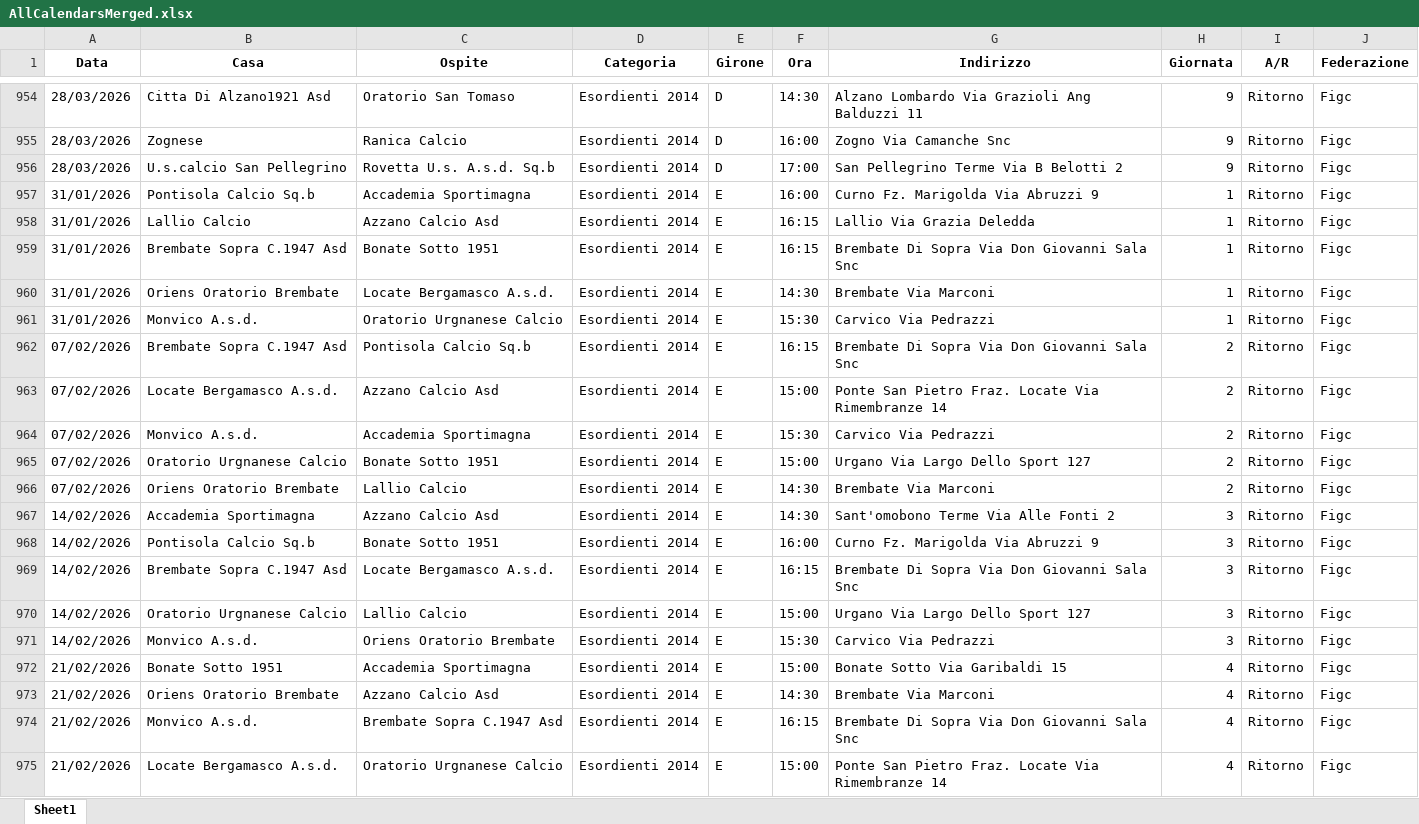
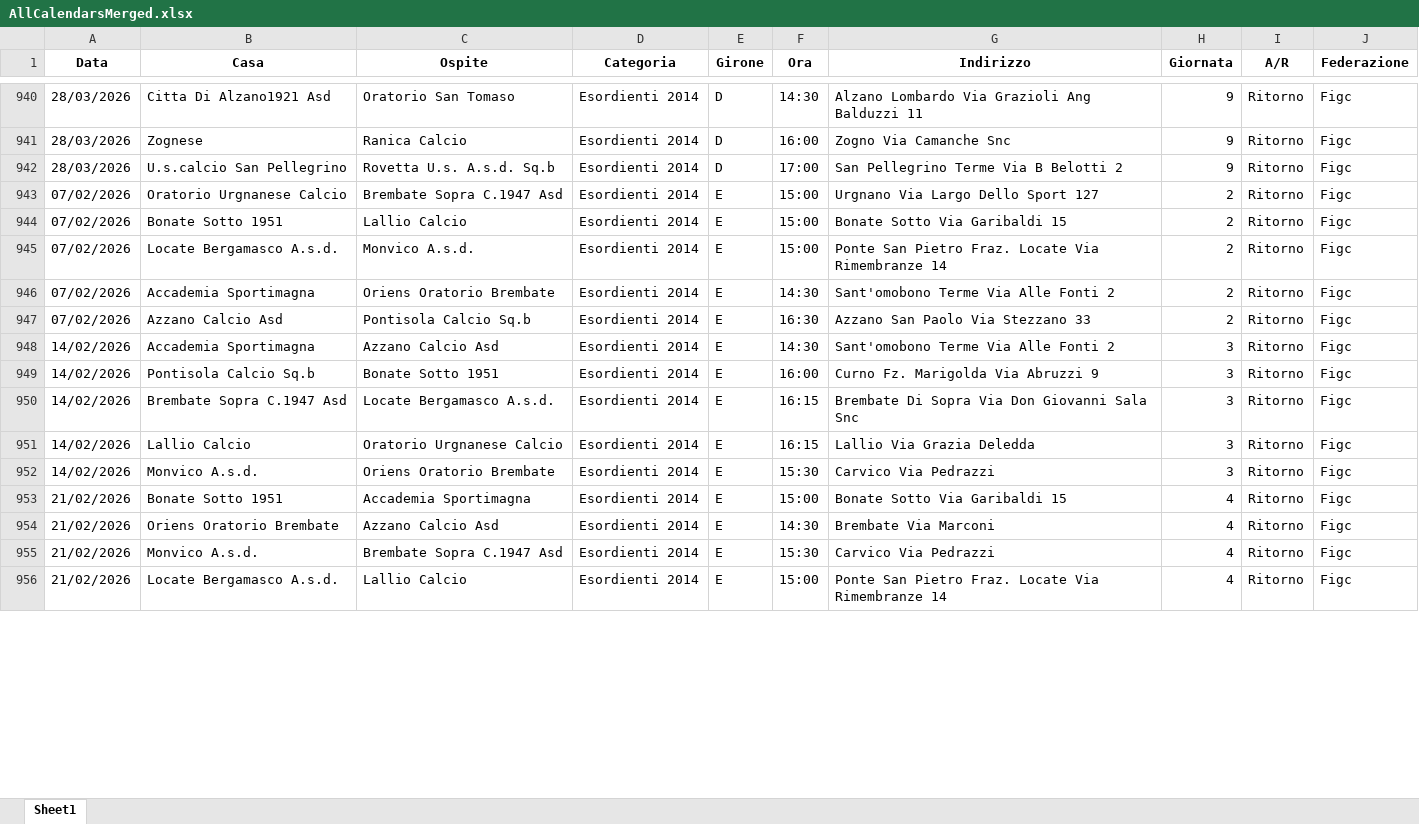
Before and after one commit to dfuselli/scouting-calendar-helper, an Excel workbook: app/resources/AllCalendarsMerged.xlsx, sheet Sheet1, drawn as a sheet; only a part is shown, gaps mark what is left out; values as stored, in another font and other column widths than the file's, no borders; removed rows and columns are numbered as before the commit, all else as after; the diff covers the shown part only; the diff names each change by its address in the sheet, - before the commit and + after, or states it on an @@ line.

```diff
--- a/app/resources/AllCalendarsMerged.xlsx (sheet Sheet1)
+++ b/app/resources/AllCalendarsMerged.xlsx (sheet Sheet1)
-row 957: 31/01/2026 | Pontisola Calcio Sq.b | Accademia Sportimagna | Esordienti 2014 | E | 16:00 | Curno Fz. Marigolda Via Abruzzi 9 | 1 | Ritorno | Figc
-row 958: 31/01/2026 | Lallio Calcio | Azzano Calcio Asd | Esordienti 2014 | E | 16:15 | Lallio Via Grazia Deledda | 1 | Ritorno | Figc
-row 959: 31/01/2026 | Brembate Sopra C.1947 Asd | Bonate Sotto 1951 | Esordienti 2014 | E | 16:15 | Brembate Di Sopra Via Don Giovanni Sala Snc | 1 | Ritorno | Figc
-row 960: 31/01/2026 | Oriens Oratorio Brembate | Locate Bergamasco A.s.d. | Esordienti 2014 | E | 14:30 | Brembate Via Marconi | 1 | Ritorno | Figc
-row 961: 31/01/2026 | Monvico A.s.d. | Oratorio Urgnanese Calcio | Esordienti 2014 | E | 15:30 | Carvico Via Pedrazzi | 1 | Ritorno | Figc
-B943 (Casa): Brembate Sopra C.1947 Asd
+B943 (Casa): Oratorio Urgnanese Calcio
-C943 (Ospite): Pontisola Calcio Sq.b
+C943 (Ospite): Brembate Sopra C.1947 Asd
-F943 (Ora): 16:15
+F943 (Ora): 15:00
-G943 (Indirizzo): Brembate Di Sopra Via Don Giovanni Sala Snc
+G943 (Indirizzo): Urgnano Via Largo Dello Sport 127
-B944 (Casa): Locate Bergamasco A.s.d.
+B944 (Casa): Bonate Sotto 1951
-C944 (Ospite): Azzano Calcio Asd
+C944 (Ospite): Lallio Calcio
-G944 (Indirizzo): Ponte San Pietro Fraz. Locate Via Rimembranze 14
+G944 (Indirizzo): Bonate Sotto Via Garibaldi 15
-B945 (Casa): Monvico A.s.d.
+B945 (Casa): Locate Bergamasco A.s.d.
-C945 (Ospite): Accademia Sportimagna
+C945 (Ospite): Monvico A.s.d.
-F945 (Ora): 15:30
+F945 (Ora): 15:00
-G945 (Indirizzo): Carvico Via Pedrazzi
+G945 (Indirizzo): Ponte San Pietro Fraz. Locate Via Rimembranze 14
-B946 (Casa): Oratorio Urgnanese Calcio
+B946 (Casa): Accademia Sportimagna
-C946 (Ospite): Bonate Sotto 1951
+C946 (Ospite): Oriens Oratorio Brembate
-F946 (Ora): 15:00
+F946 (Ora): 14:30
-G946 (Indirizzo): Urgano Via Largo Dello Sport 127
+G946 (Indirizzo): Sant'omobono Terme Via Alle Fonti 2
-B947 (Casa): Oriens Oratorio Brembate
+B947 (Casa): Azzano Calcio Asd
-C947 (Ospite): Lallio Calcio
+C947 (Ospite): Pontisola Calcio Sq.b
-F947 (Ora): 14:30
+F947 (Ora): 16:30
-G947 (Indirizzo): Brembate Via Marconi
+G947 (Indirizzo): Azzano San Paolo Via Stezzano 33
-B951 (Casa): Oratorio Urgnanese Calcio
+B951 (Casa): Lallio Calcio
-C951 (Ospite): Lallio Calcio
+C951 (Ospite): Oratorio Urgnanese Calcio
-F951 (Ora): 15:00
+F951 (Ora): 16:15
-G951 (Indirizzo): Urgano Via Largo Dello Sport 127
+G951 (Indirizzo): Lallio Via Grazia Deledda
-F955 (Ora): 16:15
+F955 (Ora): 15:30
-G955 (Indirizzo): Brembate Di Sopra Via Don Giovanni Sala Snc
+G955 (Indirizzo): Carvico Via Pedrazzi
-C956 (Ospite): Oratorio Urgnanese Calcio
+C956 (Ospite): Lallio Calcio
```
Also changed, not shown: 14 removed rows and 3 edited cells elsewhere in this sheet, app/resources/AllCalendars.xlsx.
